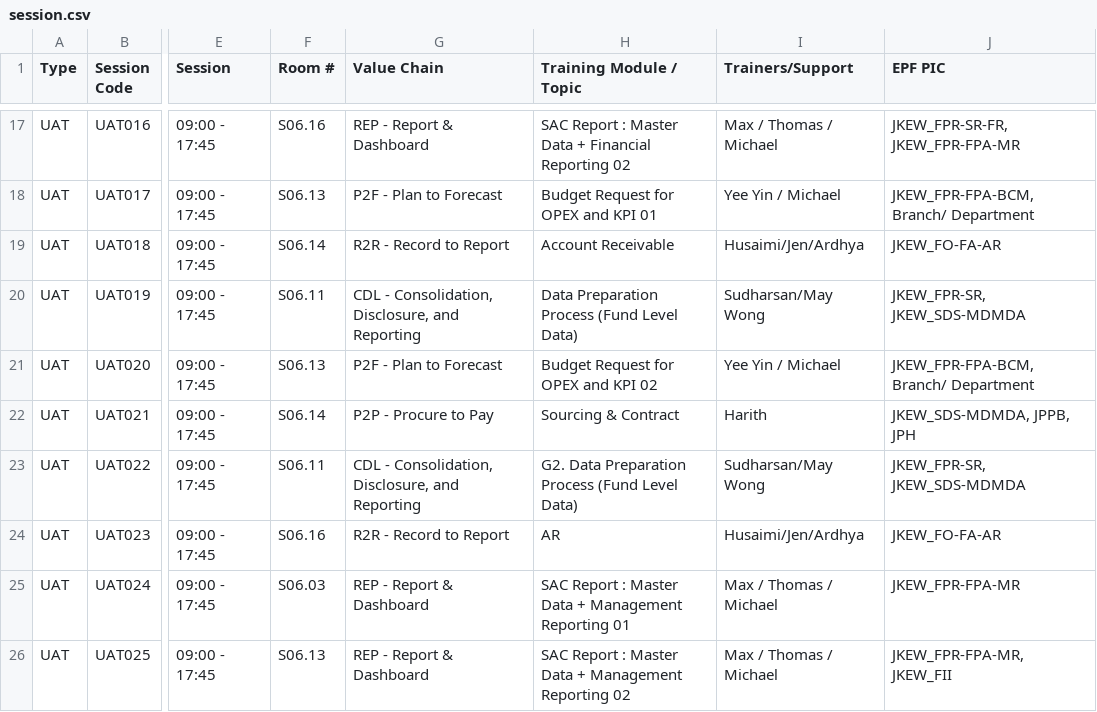
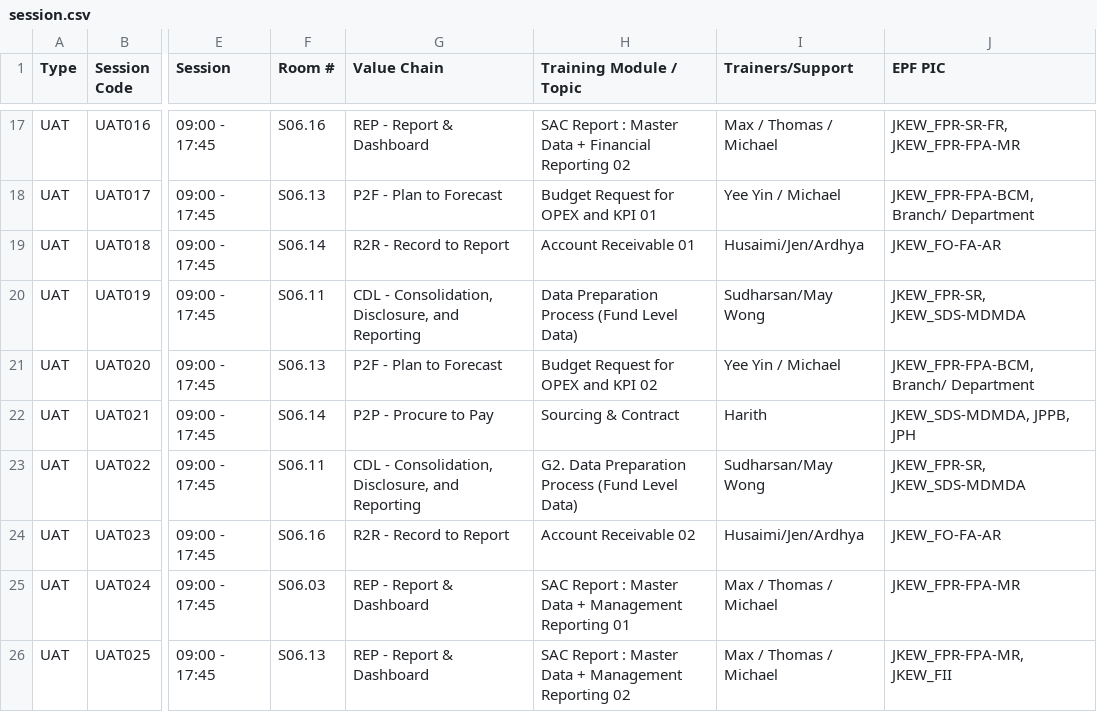
Before and after one commit to faiqepf/ifams, a CSV file: session.csv, drawn as a sheet; only a part is shown, gaps mark what is left out; the diff names each change by its address in the sheet, - before the commit and + after, or states it on an @@ line.

Commit message:
Update session.csv

```diff
--- a/session.csv
+++ b/session.csv
-H19 (Training Module / Topic): Account Receivable
+H19 (Training Module / Topic): Account Receivable 01
-H24 (Training Module / Topic): AR
+H24 (Training Module / Topic): Account Receivable 02
```
